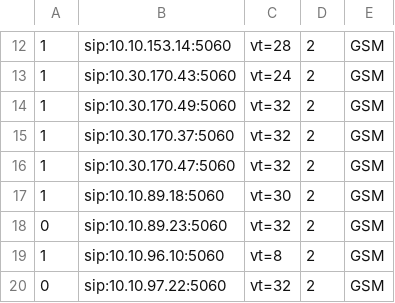
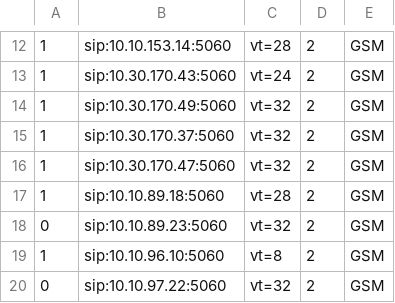
Before and after one commit to devops-itcs/CONFIG-CHANNEL-VT-FE, a CSV file: gsm.csv, drawn as a sheet; only a part is shown, gaps mark what is left out.

Commit message:
Update gsm.csv

```diff
--- a/gsm.csv
+++ b/gsm.csv
@@ -16,3 +16,3 @@
 1,sip:10.30.170.47:5060,vt=32,2,GSM
-1,sip:10.10.89.18:5060,vt=30,2,GSM
+1,sip:10.10.89.18:5060,vt=28,2,GSM
 0,sip:10.10.89.23:5060,vt=32,2,GSM
```
